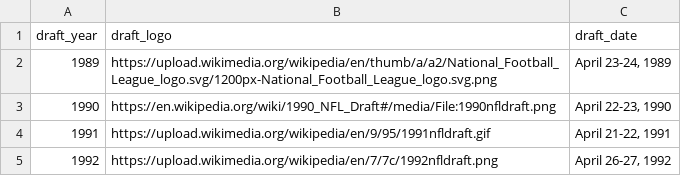
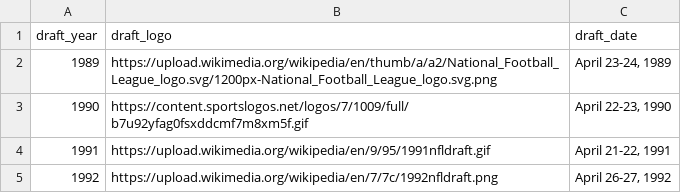
Before and after one commit to danmorse314/draft-value, a CSV file: nfl_draft_logos.csv, drawn as a sheet; only a part is shown.

Commit message:
Added 1989-2020 nfl draft logos

```diff
--- a/nfl_draft_logos.csv
+++ b/nfl_draft_logos.csv
@@ -2,3 +2,3 @@ draft_year,draft_logo,draft_date
 1989,https://upload.wikimedia.org/wikipedia/en/thumb/a/a2/National_Football_League_logo.svg/1200px-National_Football_League_logo.svg.png,"April 23-24, 1989"
-1990,https://en.wikipedia.org/wiki/1990_NFL_Draft#/media/File:1990nfldraft.png,"April 22-23, 1990"
+1990,https://content.sportslogos.net/logos/7/1009/full/b7u92yfag0fsxddcmf7m8xm5f.gif,"April 22-23, 1990"
 1991,https://upload.wikimedia.org/wikipedia/en/9/95/1991nfldraft.gif,"April 21-22, 1991"
```
